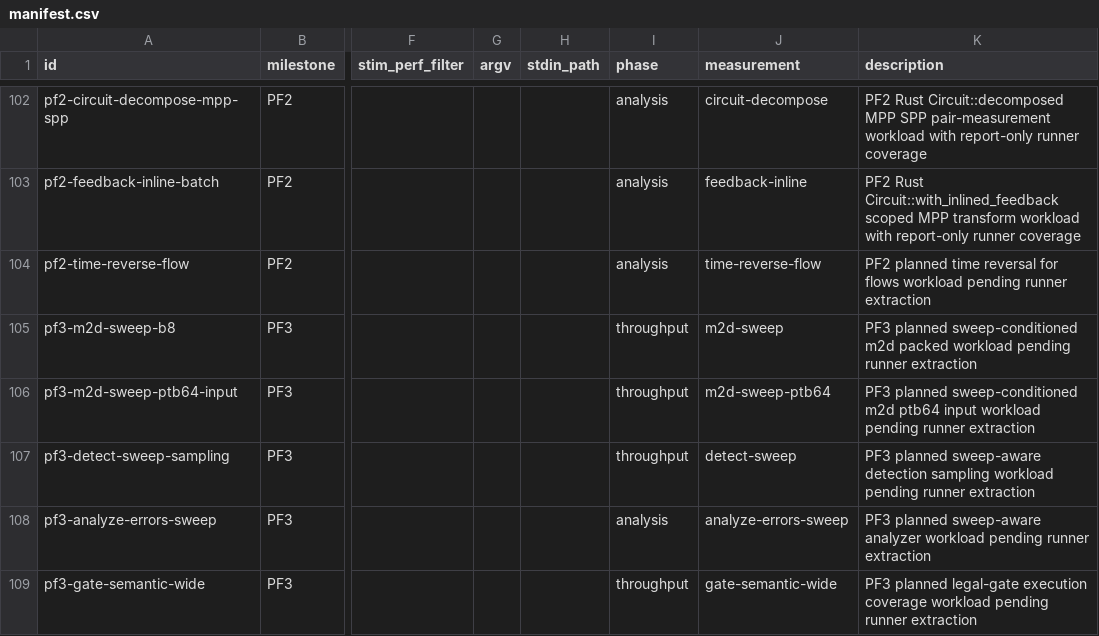
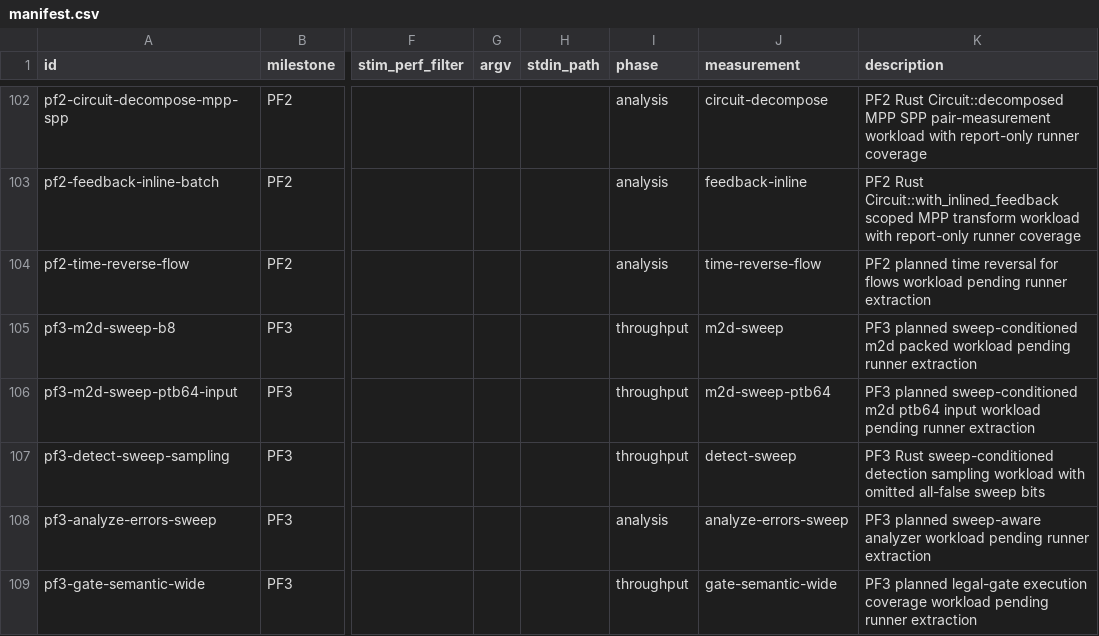
Before and after one commit to ifsheldon/Stab, a CSV file: benchmarks/manifest.csv, drawn as a sheet; only a part is shown, gaps mark what is left out; the diff names each change by its address in the sheet, - before the commit and + after, or states it on an @@ line.

Commit message:
feat(core): support default-false sweep detect
Permit non-frame detection sampling to compile sweep-conditioned circuits and run them with omitted all-false sweep bits, while preserving the explicit frame-path rejection for Pauli-observable sweep sampling.

Adds core and CLI regressions, PF3 oracle rows, a report-only benchmark runner, and synchronized planning/checklist documentation for the narrowed RPF3 support boundary.

Verification: cargo fmt --all --check; cargo clippy -p stab-core -p stab-cli -p stab-bench --all-targets -- -D warnings; cargo test -p stab-core detection --quiet; cargo test -p stab-cli detect --quiet; cargo test -p stab-bench --quiet; cargo test -p stab-oracle fixtures --quiet; just oracle::run --milestone PF3; just oracle::run --implemented-only; just bench::smoke; just bench::compare --only pf3-detect-sweep-sampling --baseline target/benchmarks/pf3-detect-sweep-probe/baseline.json --report target/benchmarks/pf3-detect-sweep-compare; just maintenance::pre-commit.

```diff
--- a/benchmarks/manifest.csv
+++ b/benchmarks/manifest.csv
-K107 (description): PF3 planned sweep-aware detection sampling workload pending runner extraction
+K107 (description): PF3 Rust sweep-conditioned detection sampling workload with omitted all-false sweep bits
```
Also changed, not shown: 12 other files.
